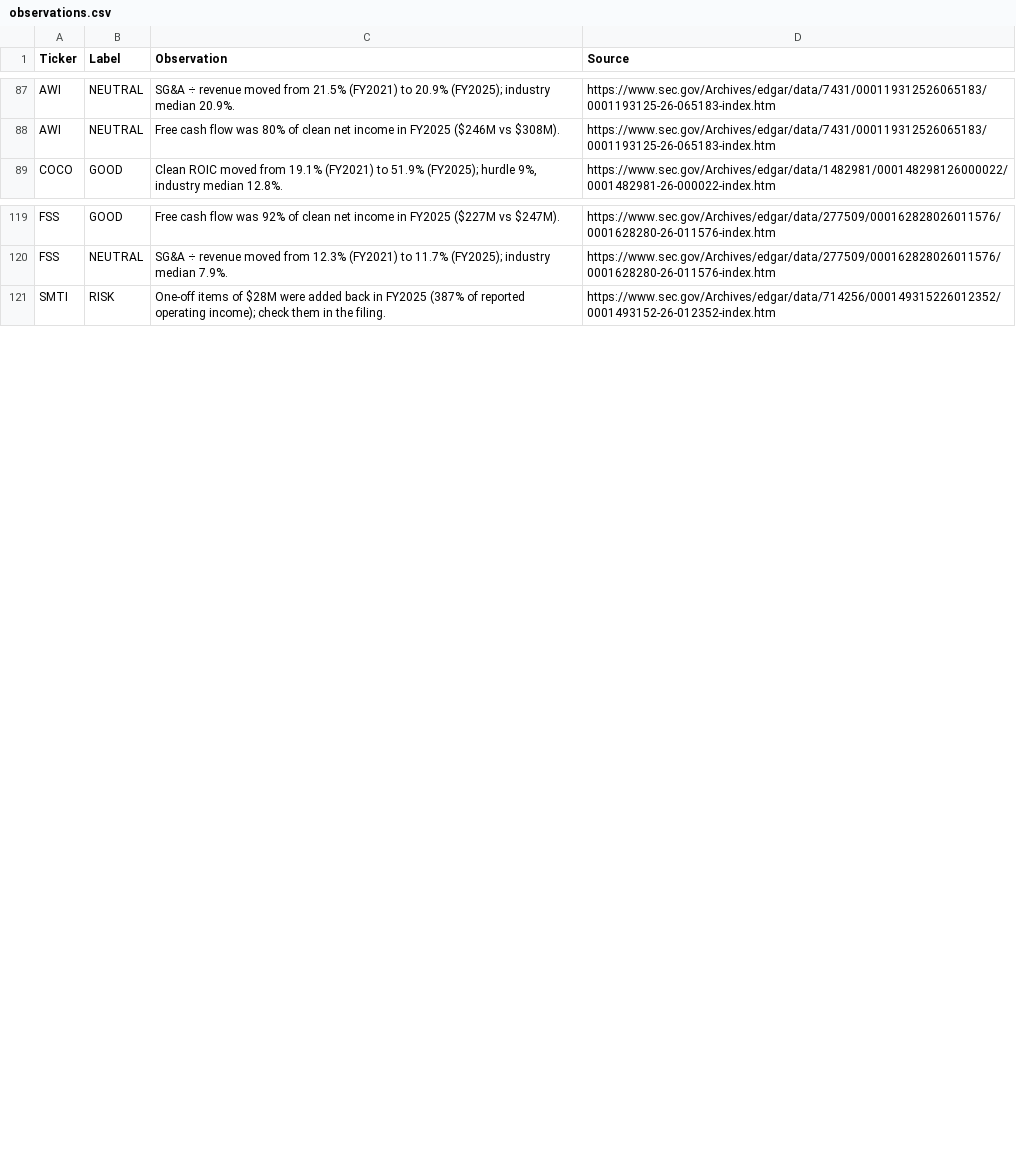
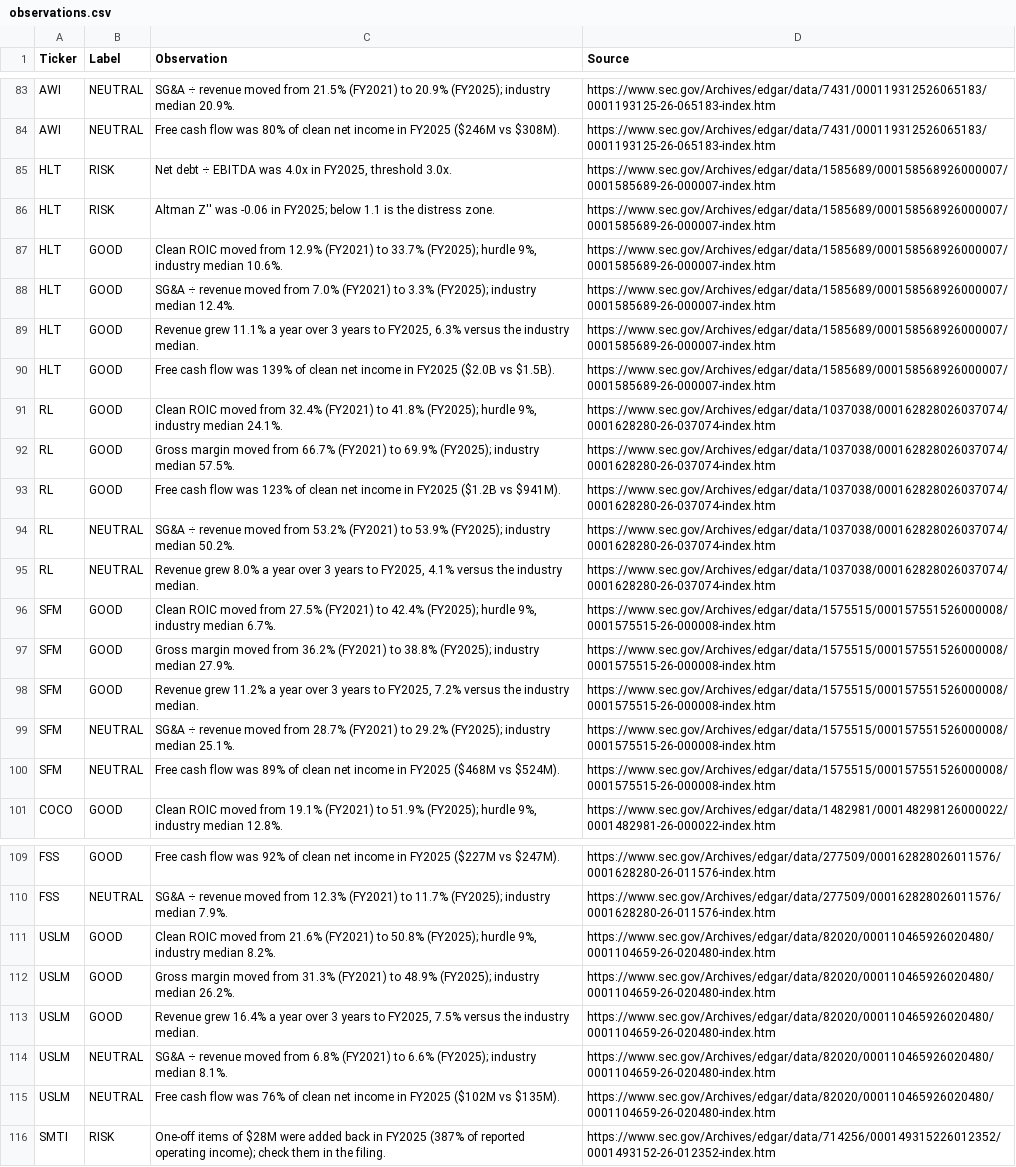
Before and after one commit to Jittia/aia-hw-jitti, a CSV file: output/sheet/observations.csv, drawn as a sheet; only a part is shown, gaps mark what is left out; the diff covers the shown part only.

```diff
--- a/output/sheet/observations.csv
+++ b/output/sheet/observations.csv
@@ -88,2 +84,18 @@ AWI,NEUTRAL,SG&A ÷ revenue moved from 21.5% (FY2021) to 20.9% (FY2025); industr
 AWI,NEUTRAL,Free cash flow was 80% of clean net income in FY2025 ($246M vs $308M).,https://www.sec.gov/Archives/edgar/data/7431/000119312526065183/0001193125-26-065183-index.htm
+HLT,RISK,"Net debt ÷ EBITDA was 4.0x in FY2025, threshold 3.0x.",https://www.sec.gov/Archives/edgar/data/1585689/000158568926000007/0001585689-26-000007-index.htm
+HLT,RISK,Altman Z'' was -0.06 in FY2025; below 1.1 is the distress zone.,https://www.sec.gov/Archives/edgar/data/1585689/000158568926000007/0001585689-26-000007-index.htm
+HLT,GOOD,"Clean ROIC moved from 12.9% (FY2021) to 33.7% (FY2025); hurdle 9%, industry median 10.6%.",https://www.sec.gov/Archives/edgar/data/1585689/000158568926000007/0001585689-26-000007-index.htm
+HLT,GOOD,SG&A ÷ revenue moved from 7.0% (FY2021) to 3.3% (FY2025); industry median 12.4%.,https://www.sec.gov/Archives/edgar/data/1585689/000158568926000007/0001585689-26-000007-index.htm
+HLT,GOOD,"Revenue grew 11.1% a year over 3 years to FY2025, 6.3% versus the industry median.",https://www.sec.gov/Archives/edgar/data/1585689/000158568926000007/0001585689-26-000007-index.htm
+HLT,GOOD,Free cash flow was 139% of clean net income in FY2025 ($2.0B vs $1.5B).,https://www.sec.gov/Archives/edgar/data/1585689/000158568926000007/0001585689-26-000007-index.htm
+RL,GOOD,"Clean ROIC moved from 32.4% (FY2021) to 41.8% (FY2025); hurdle 9%, industry median 24.1%.",https://www.sec.gov/Archives/edgar/data/1037038/000162828026037074/0001628280-26-037074-index.htm
+RL,GOOD,Gross margin moved from 66.7% (FY2021) to 69.9% (FY2025); industry median 57.5%.,https://www.sec.gov/Archives/edgar/data/1037038/000162828026037074/0001628280-26-037074-index.htm
+RL,GOOD,Free cash flow was 123% of clean net income in FY2025 ($1.2B vs $941M).,https://www.sec.gov/Archives/edgar/data/1037038/000162828026037074/0001628280-26-037074-index.htm
+RL,NEUTRAL,SG&A ÷ revenue moved from 53.2% (FY2021) to 53.9% (FY2025); industry median 50.2%.,https://www.sec.gov/Archives/edgar/data/1037038/000162828026037074/0001628280-26-037074-index.htm
+RL,NEUTRAL,"Revenue grew 8.0% a year over 3 years to FY2025, 4.1% versus the industry median.",https://www.sec.gov/Archives/edgar/data/1037038/000162828026037074/0001628280-26-037074-index.htm
+SFM,GOOD,"Clean ROIC moved from 27.5% (FY2021) to 42.4% (FY2025); hurdle 9%, industry median 6.7%.",https://www.sec.gov/Archives/edgar/data/1575515/000157551526000008/0001575515-26-000008-index.htm
+SFM,GOOD,Gross margin moved from 36.2% (FY2021) to 38.8% (FY2025); industry median 27.9%.,https://www.sec.gov/Archives/edgar/data/1575515/000157551526000008/0001575515-26-000008-index.htm
+SFM,GOOD,"Revenue grew 11.2% a year over 3 years to FY2025, 7.2% versus the industry median.",https://www.sec.gov/Archives/edgar/data/1575515/000157551526000008/0001575515-26-000008-index.htm
+SFM,NEUTRAL,SG&A ÷ revenue moved from 28.7% (FY2021) to 29.2% (FY2025); industry median 25.1%.,https://www.sec.gov/Archives/edgar/data/1575515/000157551526000008/0001575515-26-000008-index.htm
+SFM,NEUTRAL,Free cash flow was 89% of clean net income in FY2025 ($468M vs $524M).,https://www.sec.gov/Archives/edgar/data/1575515/000157551526000008/0001575515-26-000008-index.htm
 COCO,GOOD,"Clean ROIC moved from 19.1% (FY2021) to 51.9% (FY2025); hurdle 9%, industry median 12.8%.",https://www.sec.gov/Archives/edgar/data/1482981/000148298126000022/0001482981-26-000022-index.htm
@@ -120,2 +110,7 @@ FSS,GOOD,Free cash flow was 92% of clean net income in FY2025 ($227M vs $247M).,
 FSS,NEUTRAL,SG&A ÷ revenue moved from 12.3% (FY2021) to 11.7% (FY2025); industry median 7.9%.,https://www.sec.gov/Archives/edgar/data/277509/000162828026011576/0001628280-26-011576-index.htm
+USLM,GOOD,"Clean ROIC moved from 21.6% (FY2021) to 50.8% (FY2025); hurdle 9%, industry median 8.2%.",https://www.sec.gov/Archives/edgar/data/82020/000110465926020480/0001104659-26-020480-index.htm
+USLM,GOOD,Gross margin moved from 31.3% (FY2021) to 48.9% (FY2025); industry median 26.2%.,https://www.sec.gov/Archives/edgar/data/82020/000110465926020480/0001104659-26-020480-index.htm
+USLM,GOOD,"Revenue grew 16.4% a year over 3 years to FY2025, 7.5% versus the industry median.",https://www.sec.gov/Archives/edgar/data/82020/000110465926020480/0001104659-26-020480-index.htm
+USLM,NEUTRAL,SG&A ÷ revenue moved from 6.8% (FY2021) to 6.6% (FY2025); industry median 8.1%.,https://www.sec.gov/Archives/edgar/data/82020/000110465926020480/0001104659-26-020480-index.htm
+USLM,NEUTRAL,Free cash flow was 76% of clean net income in FY2025 ($102M vs $135M).,https://www.sec.gov/Archives/edgar/data/82020/000110465926020480/0001104659-26-020480-index.htm
 SMTI,RISK,One-off items of $28M were added back in FY2025 (387% of reported operating income); check them in the filing.,https://www.sec.gov/Archives/edgar/data/714256/000149315226012352/0001493152-26-012352-index.htm
```
Also changed, not shown: 6 added rows, 17 removed rows, 10 moved rows and 10 edited cells elsewhere in this file, output/data/results.csv, output/sheet/clean_data.csv, 42 other files.
